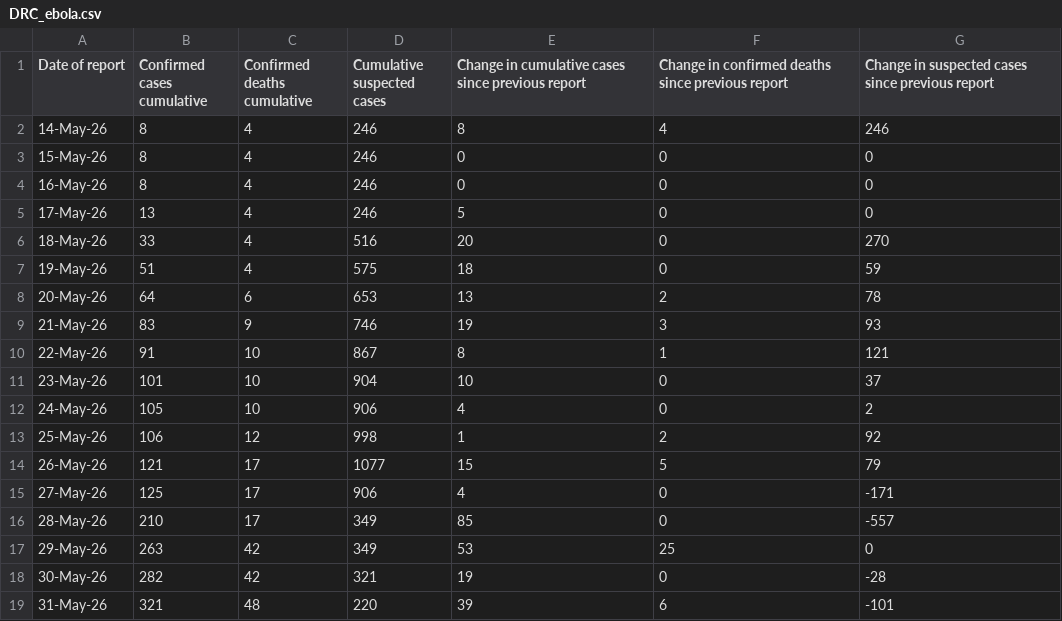
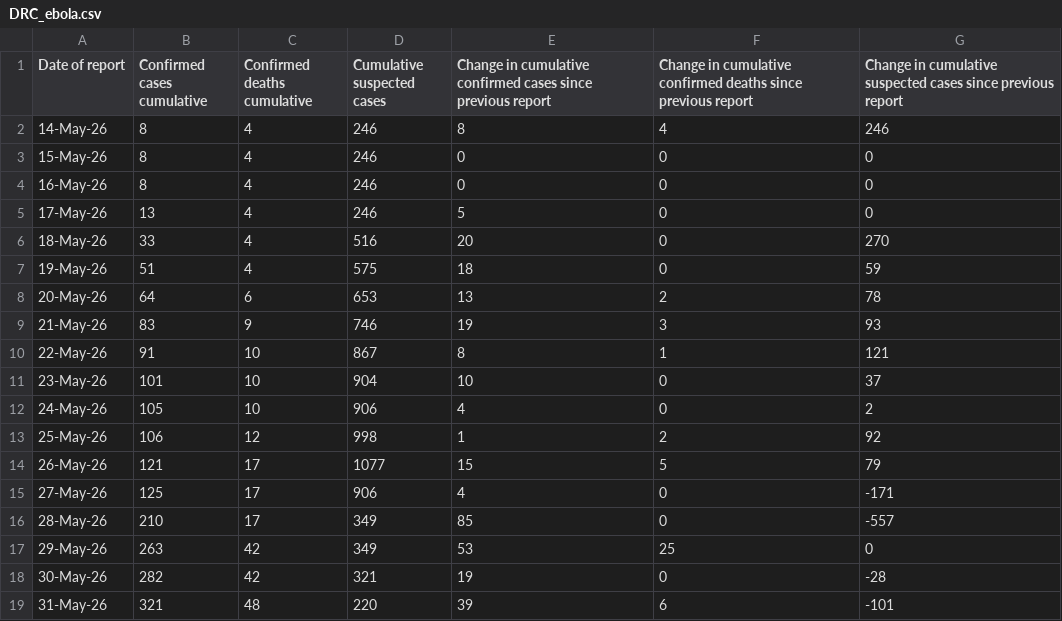
Before and after one commit to Snowepi/data, a CSV file: Ebola2026/DR Congo/DRC_ebola.csv, drawn as a sheet.

Commit message:
Update DRC_ebola.csv

```diff
--- a/Ebola2026/DR Congo/DRC_ebola.csv
+++ b/Ebola2026/DR Congo/DRC_ebola.csv
@@ -1,2 +1,2 @@
-Date of report,Confirmed cases cumulative,Confirmed deaths cumulative,Cumulative suspected cases,Change in cumulative cases since previous report,Change in confirmed deaths since previous report,Change in suspected cases since previous report
+Date of report,Confirmed cases cumulative,Confirmed deaths cumulative,Cumulative suspected cases,Change in cumulative confirmed cases since previous report,Change in cumulative confirmed deaths since previous report,Change in cumulative suspected cases since previous report
 14-May-26,8,4,246,8,4,246
```
